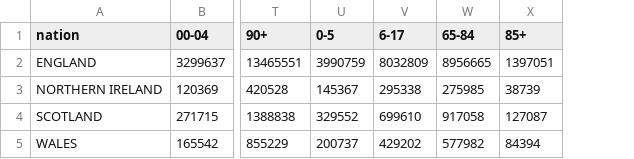
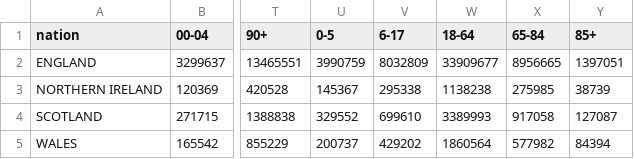
Before and after one commit to sgarciapuga/R, a CSV file: uk_covid/uk_population_range_age.csv, drawn as a sheet; only a part is shown, gaps mark what is left out; the diff names each change by its address in the sheet, - before the commit and + after, or states it on an @@ line.

```diff
--- a/uk_covid/uk_population_range_age.csv
+++ b/uk_covid/uk_population_range_age.csv
+column W (18-64), rows 2-5: 33909677 | 1138238 | 3389993 | 1860564
```
Also changed, not shown: uk_covid/england_cases.csv, uk_covid/england_deaths.csv, 3 other files.
